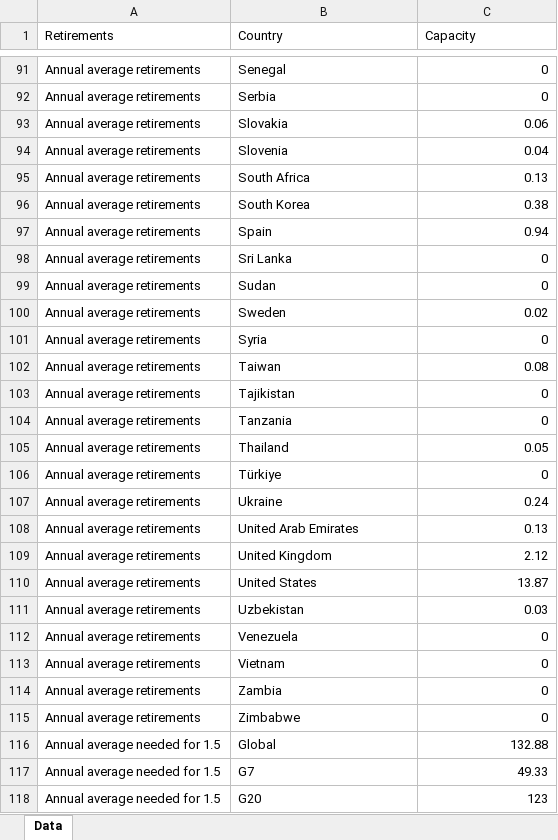
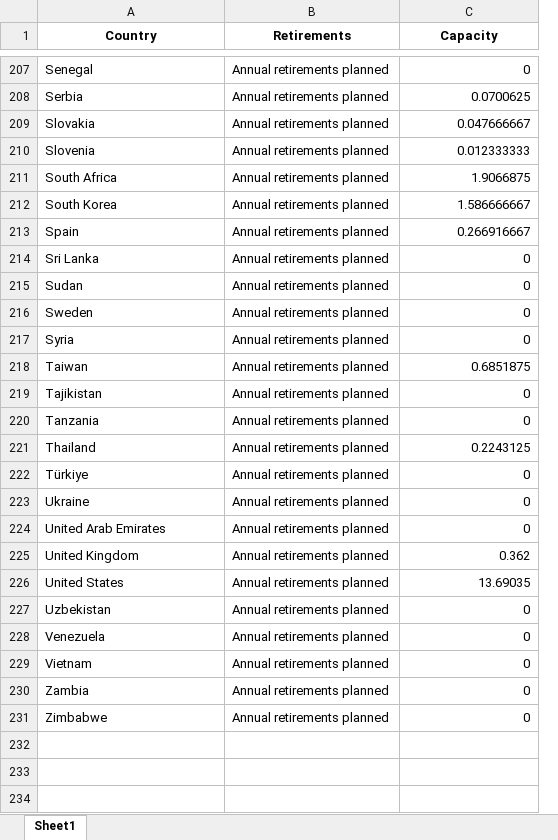
Before and after one commit to GlobalEnergyMonitor/coal-phaseout-preview, an Excel workbook: data_wrangling_2/raw_data/gap_in_ambition.xlsx, sheet Sheet1, drawn as a sheet; only a part is shown, gaps mark what is left out; values as stored, in another font and other column widths than the file's, no borders; removed rows and columns are numbered as before the commit, all else as after; the diff covers the shown part only; the diff names each change by its address in the sheet, - before the commit and + after, or states it on an @@ line.

Commit message:
change gap in ambition from past to future retirements

```diff
--- a/data_wrangling_2/raw_data/gap_in_ambition.xlsx (sheet Sheet1)
+++ b/data_wrangling_2/raw_data/gap_in_ambition.xlsx (sheet Sheet1)
-sheet tab: Data
+sheet tab: Sheet1
-column A (Retirements), rows 91-115: all Annual average retirements
+column B (Retirements), rows 207-231: all Annual retirements planned
@@ A1 bold: off → on, alignment: left → center @@
@@ C1 bold: off → on, alignment: left → center @@
-C208 (Capacity): 0
+C208 (Capacity): 0.0700625
-C209 (Capacity): 0.06
+C209 (Capacity): 0.047666667
-C210 (Capacity): 0.04
+C210 (Capacity): 0.012333333
-C211 (Capacity): 0.13
+C211 (Capacity): 1.9066875
-C212 (Capacity): 0.38
+C212 (Capacity): 1.586666667
-C213 (Capacity): 0.94
+C213 (Capacity): 0.266916667
-C216 (Capacity): 0.02
+C216 (Capacity): 0
-C218 (Capacity): 0.08
+C218 (Capacity): 0.6851875
-C221 (Capacity): 0.05
+C221 (Capacity): 0.2243125
-C223 (Capacity): 0.24
+C223 (Capacity): 0
-C224 (Capacity): 0.13
+C224 (Capacity): 0
-C225 (Capacity): 2.12
+C225 (Capacity): 0.362
-C226 (Capacity): 13.87
+C226 (Capacity): 13.69035
-C227 (Capacity): 0.03
+C227 (Capacity): 0
-row 116: Annual average needed for 1.5 | Global | 132.88
-row 117: Annual average needed for 1.5 | G7 | 49.33
-row 118: Annual average needed for 1.5 | G20 | 123
```
Also changed, not shown: 85 added rows, 80 removed rows, 31 moved rows and 53 edited cells elsewhere in this sheet, 5 other files.
